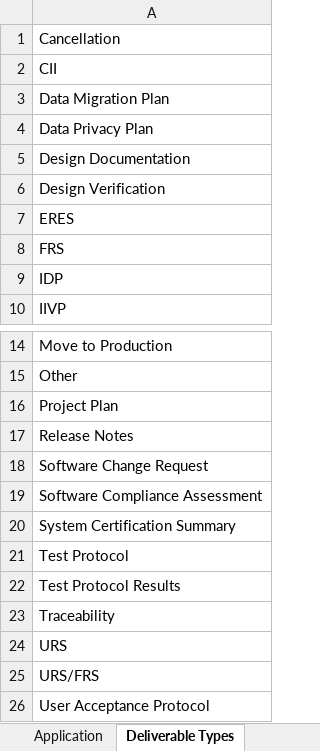
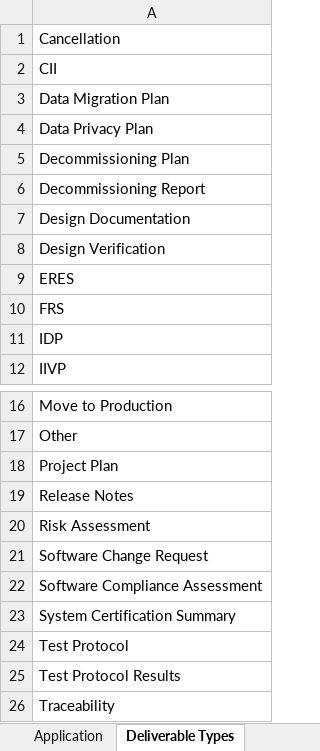
Before and after one commit to ab9sq/firstPassAcceptance, an Excel workbook: data/First Pass Acceptance.xlsx, sheet Deliverable Types, drawn as a sheet; only a part is shown, gaps mark what is left out; the shorter side is filled out with more unchanged rows; values as stored, in another font and other column widths than the file's, no borders; the diff names each change by its address in the sheet, - before the commit and + after, or states it on an @@ line.

```diff
--- a/data/First Pass Acceptance.xlsx (sheet Deliverable Types)
+++ b/data/First Pass Acceptance.xlsx (sheet Deliverable Types)
+row 5: Decommissioning Plan
+row 6: Decommissioning Report
+row 20: Risk Assessment
```
Also changed, not shown: sheet FPA, sheet Application, 1 other file.
